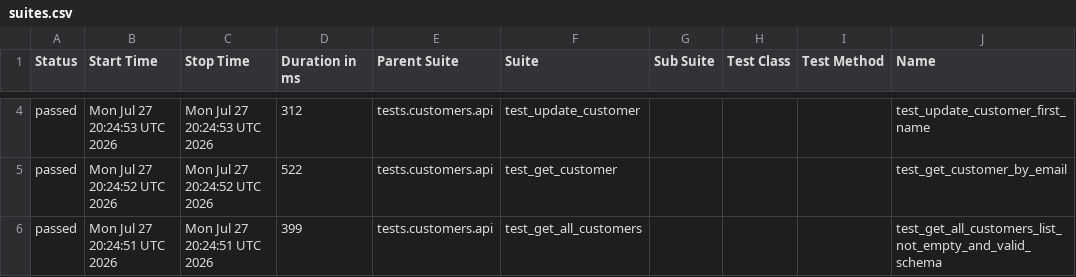
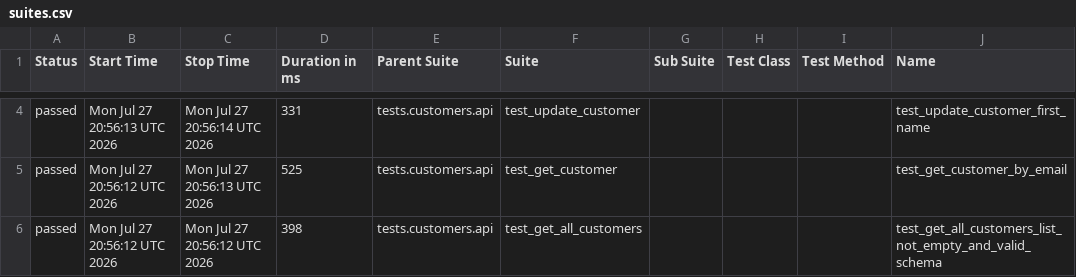
Before and after one commit to Kwakic/TestingWoocommerceAPI, a CSV file: customers/smoke/data/suites.csv, drawn as a sheet; only a part is shown, gaps mark what is left out; the diff covers the shown part only; the diff names each change by its address in the sheet, - before the commit and + after, or states it on an @@ line.

```diff
--- a/customers/smoke/data/suites.csv
+++ b/customers/smoke/data/suites.csv
-B4 (Start Time): Mon Jul 27 20:24:53 UTC 2026
+B4 (Start Time): Mon Jul 27 20:56:13 UTC 2026
-C4 (Stop Time): Mon Jul 27 20:24:53 UTC 2026
+C4 (Stop Time): Mon Jul 27 20:56:14 UTC 2026
-D4 (Duration in ms): 312
+D4 (Duration in ms): 331
-B5 (Start Time): Mon Jul 27 20:24:52 UTC 2026
+B5 (Start Time): Mon Jul 27 20:56:12 UTC 2026
-C5 (Stop Time): Mon Jul 27 20:24:52 UTC 2026
+C5 (Stop Time): Mon Jul 27 20:56:13 UTC 2026
-D5 (Duration in ms): 522
+D5 (Duration in ms): 525
-B6 (Start Time): Mon Jul 27 20:24:51 UTC 2026
+B6 (Start Time): Mon Jul 27 20:56:12 UTC 2026
-C6 (Stop Time): Mon Jul 27 20:24:51 UTC 2026
+C6 (Stop Time): Mon Jul 27 20:56:12 UTC 2026
-D6 (Duration in ms): 399
+D6 (Duration in ms): 398
```
Also changed, not shown: 1 added row, 1 removed row and 3 edited cells elsewhere in this file, products/smoke/data/suites.csv, 52 other files.
